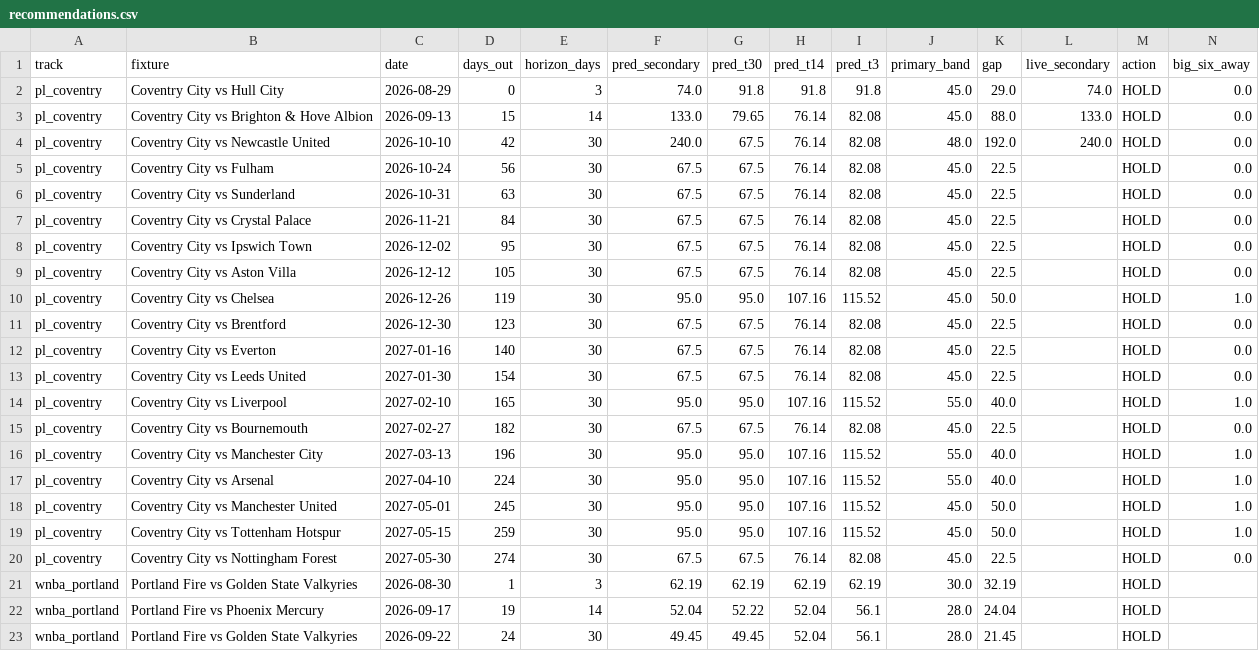
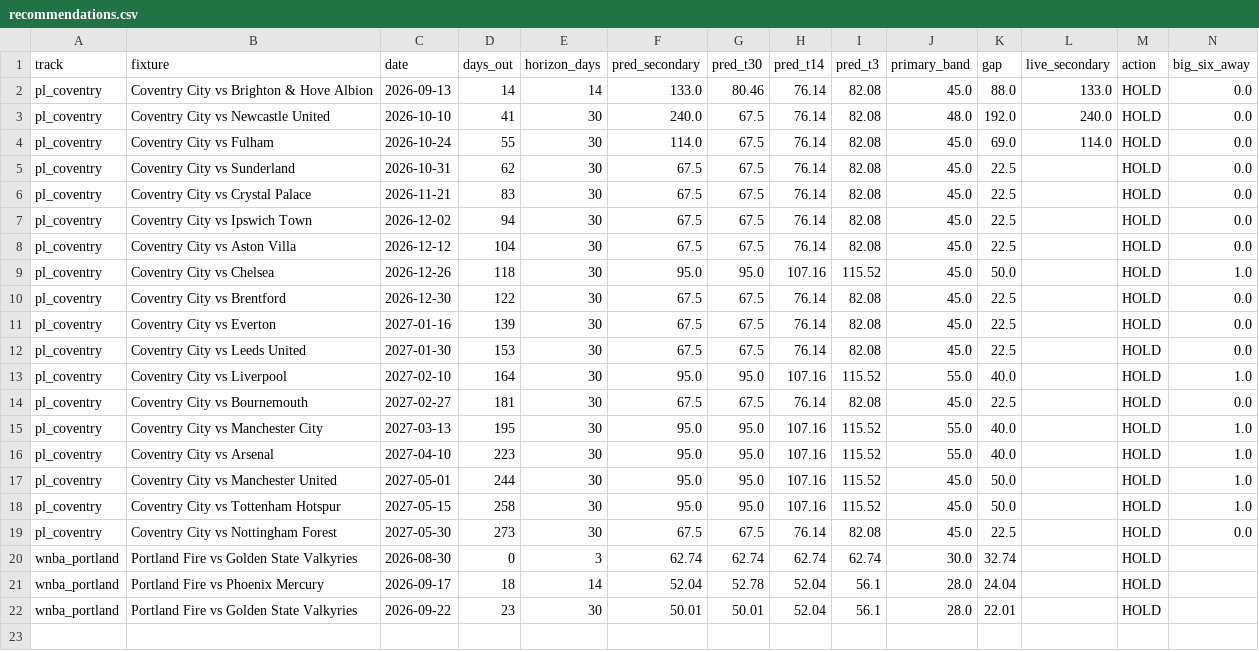
Before and after one commit to colbymorris08/ticketpricemodel, a CSV file: results/recommendations.csv, drawn as a sheet; only a part is shown; removed rows and columns are numbered as before the commit, all else as after; rows hold the shown columns only; the diff names each change by its address in the sheet, - before the commit and + after, or states it on an @@ line.

```diff
--- a/results/recommendations.csv
+++ b/results/recommendations.csv
-row 2: pl_coventry | Coventry City vs Hull City | 2026-08-29 | 0 | 3 | 74.0 | 91.8 | 91.8 | 91.8 | 45.0 | 29.0 | 74.0 | HOLD | 0.0
-D2 (days_out): 15
+D2 (days_out): 14
-G2 (pred_t30): 79.65
+G2 (pred_t30): 80.46
-D3 (days_out): 42
+D3 (days_out): 41
-D4 (days_out): 56
+D4 (days_out): 55
-F4 (pred_secondary): 67.5
+F4 (pred_secondary): 114.0
-K4 (gap): 22.5
+K4 (gap): 69.0
-L4 (live_secondary): (empty)
+L4 (live_secondary): 114.0
-D5 (days_out): 63
+D5 (days_out): 62
-D6 (days_out): 84
+D6 (days_out): 83
-D7 (days_out): 95
+D7 (days_out): 94
-D8 (days_out): 105
+D8 (days_out): 104
-D9 (days_out): 119
+D9 (days_out): 118
-D10 (days_out): 123
+D10 (days_out): 122
-D11 (days_out): 140
+D11 (days_out): 139
-D12 (days_out): 154
+D12 (days_out): 153
-D13 (days_out): 165
+D13 (days_out): 164
-D14 (days_out): 182
+D14 (days_out): 181
-D15 (days_out): 196
+D15 (days_out): 195
-D16 (days_out): 224
+D16 (days_out): 223
-D17 (days_out): 245
+D17 (days_out): 244
-D18 (days_out): 259
+D18 (days_out): 258
-D19 (days_out): 274
+D19 (days_out): 273
-D20 (days_out): 1
+D20 (days_out): 0
-F20 (pred_secondary): 62.19
+F20 (pred_secondary): 62.74
-G20 (pred_t30): 62.19
+G20 (pred_t30): 62.74
-H20 (pred_t14): 62.19
+H20 (pred_t14): 62.74
-I20 (pred_t3): 62.19
+I20 (pred_t3): 62.74
-K20 (gap): 32.19
+K20 (gap): 32.74
-D21 (days_out): 19
+D21 (days_out): 18
-G21 (pred_t30): 52.22
+G21 (pred_t30): 52.78
-D22 (days_out): 24
+D22 (days_out): 23
-F22 (pred_secondary): 49.45
+F22 (pred_secondary): 50.01
-G22 (pred_t30): 49.45
+G22 (pred_t30): 50.01
-K22 (gap): 21.45
+K22 (gap): 22.01
```
Also changed, not shown: 4 other files.
